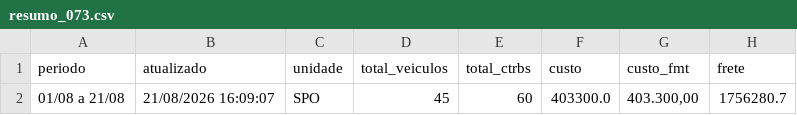
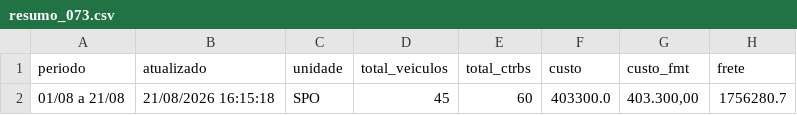
Before and after one commit to binhotransportes15/coletas-ace, a CSV file: dashboard/data/contratacao/resumo_073.csv, drawn as a sheet; only a part is shown; the diff names each change by its address in the sheet, - before the commit and + after, or states it on an @@ line.

Commit message:
chore(ace): atualiza projeto 2026-08-21 16:19

```diff
--- a/dashboard/data/contratacao/resumo_073.csv
+++ b/dashboard/data/contratacao/resumo_073.csv
-B2 (atualizado): 21/08/2026 16:09:07
+B2 (atualizado): 21/08/2026 16:15:18
```
Also changed, not shown: 2 other files.
